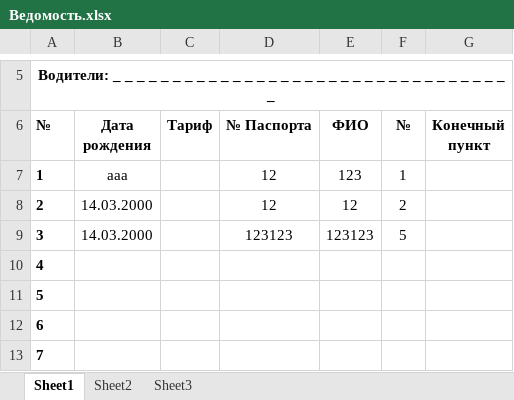
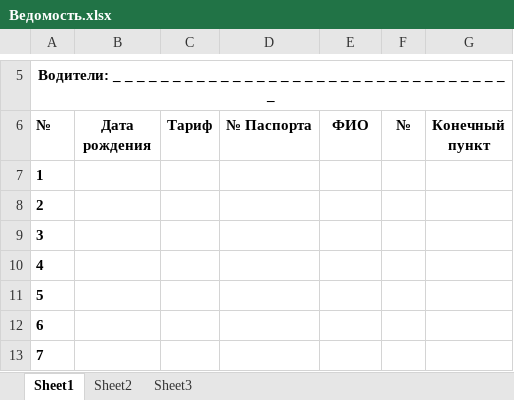
Before and after one commit to hardingeron/site, an Excel workbook: Ведомость.xlsx, sheet Sheet1, drawn as a sheet; only a part is shown, gaps mark what is left out; values as stored, in another font and other column widths than the file's, no borders; the diff names each change by its address in the sheet, - before the commit and + after, or states it on an @@ line.

```diff
--- a/Ведомость.xlsx (sheet Sheet1)
+++ b/Ведомость.xlsx (sheet Sheet1)
-B7 (Дата рождения): aaa
+B7 (Дата рождения): (empty)
-D7:D8 (№ Паспорта): 12
+D7:D8 (№ Паспорта): (empty)
-E7 (ФИО): 123
+E7 (ФИО): (empty)
-F7 (№): 1
+F7 (№): (empty)
-B8:B9 (Дата рождения): 14.03.2000
+B8:B9 (Дата рождения): (empty)
-E8 (ФИО): 12
+E8 (ФИО): (empty)
-F8 (№): 2
+F8 (№): (empty)
-D9 (№ Паспорта): 123123
+D9 (№ Паспорта): (empty)
-E9 (ФИО): 123123
+E9 (ФИО): (empty)
-F9 (№): 5
+F9 (№): (empty)
```
Also changed, not shown: 3 other files.
